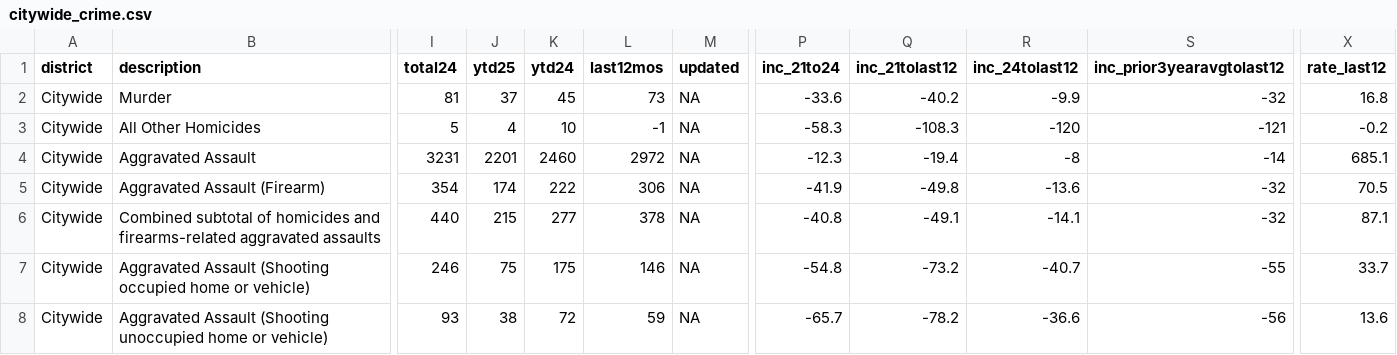
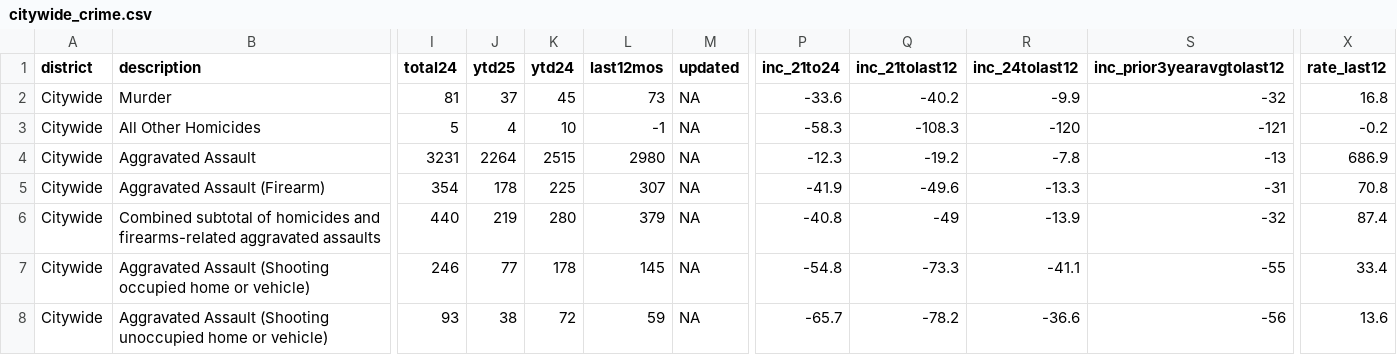
Before and after one commit to abcotvdata/safetytracker_oakland, a CSV file: data/output/weekly/citywide_crime.csv, drawn as a sheet; only a part is shown, gaps mark what is left out; the diff covers the shown part only; the diff names each change by its address in the sheet, - before the commit and + after, or states it on an @@ line.

```diff
--- a/data/output/weekly/citywide_crime.csv
+++ b/data/output/weekly/citywide_crime.csv
-J4 (ytd25): 2201
+J4 (ytd25): 2264
-K4 (ytd24): 2460
+K4 (ytd24): 2515
-L4 (last12mos): 2972
+L4 (last12mos): 2980
-Q4 (inc_21tolast12): -19.4
+Q4 (inc_21tolast12): -19.2
-R4 (inc_24tolast12): -8
+R4 (inc_24tolast12): -7.8
-S4 (inc_prior3yearavgtolast12): -14
+S4 (inc_prior3yearavgtolast12): -13
-X4 (rate_last12): 685.1
+X4 (rate_last12): 686.9
-J5 (ytd25): 174
+J5 (ytd25): 178
-K5 (ytd24): 222
+K5 (ytd24): 225
-L5 (last12mos): 306
+L5 (last12mos): 307
-Q5 (inc_21tolast12): -49.8
+Q5 (inc_21tolast12): -49.6
-R5 (inc_24tolast12): -13.6
+R5 (inc_24tolast12): -13.3
-S5 (inc_prior3yearavgtolast12): -32
+S5 (inc_prior3yearavgtolast12): -31
-X5 (rate_last12): 70.5
+X5 (rate_last12): 70.8
-J6 (ytd25): 215
+J6 (ytd25): 219
-K6 (ytd24): 277
+K6 (ytd24): 280
-L6 (last12mos): 378
+L6 (last12mos): 379
-Q6 (inc_21tolast12): -49.1
+Q6 (inc_21tolast12): -49
-R6 (inc_24tolast12): -14.1
+R6 (inc_24tolast12): -13.9
-X6 (rate_last12): 87.1
+X6 (rate_last12): 87.4
-J7 (ytd25): 75
+J7 (ytd25): 77
-K7 (ytd24): 175
+K7 (ytd24): 178
-L7 (last12mos): 146
+L7 (last12mos): 145
-Q7 (inc_21tolast12): -73.2
+Q7 (inc_21tolast12): -73.3
-R7 (inc_24tolast12): -40.7
+R7 (inc_24tolast12): -41.1
-X7 (rate_last12): 33.7
+X7 (rate_last12): 33.4
```
Also changed, not shown: 114 edited cells elsewhere in this file, data/output/oakland_crime.csv, data/output/recent/oakland_crime_recent.csv, 31 other files.
